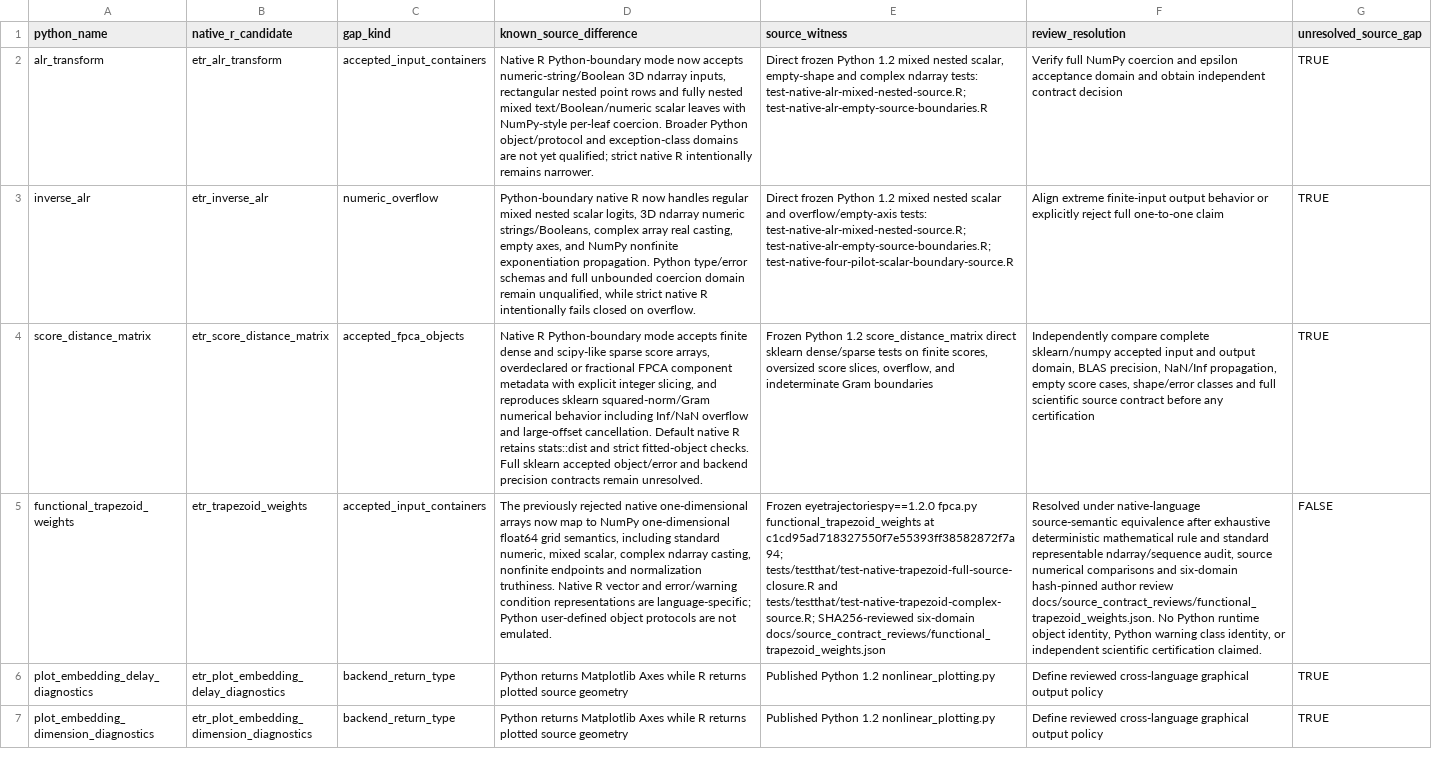
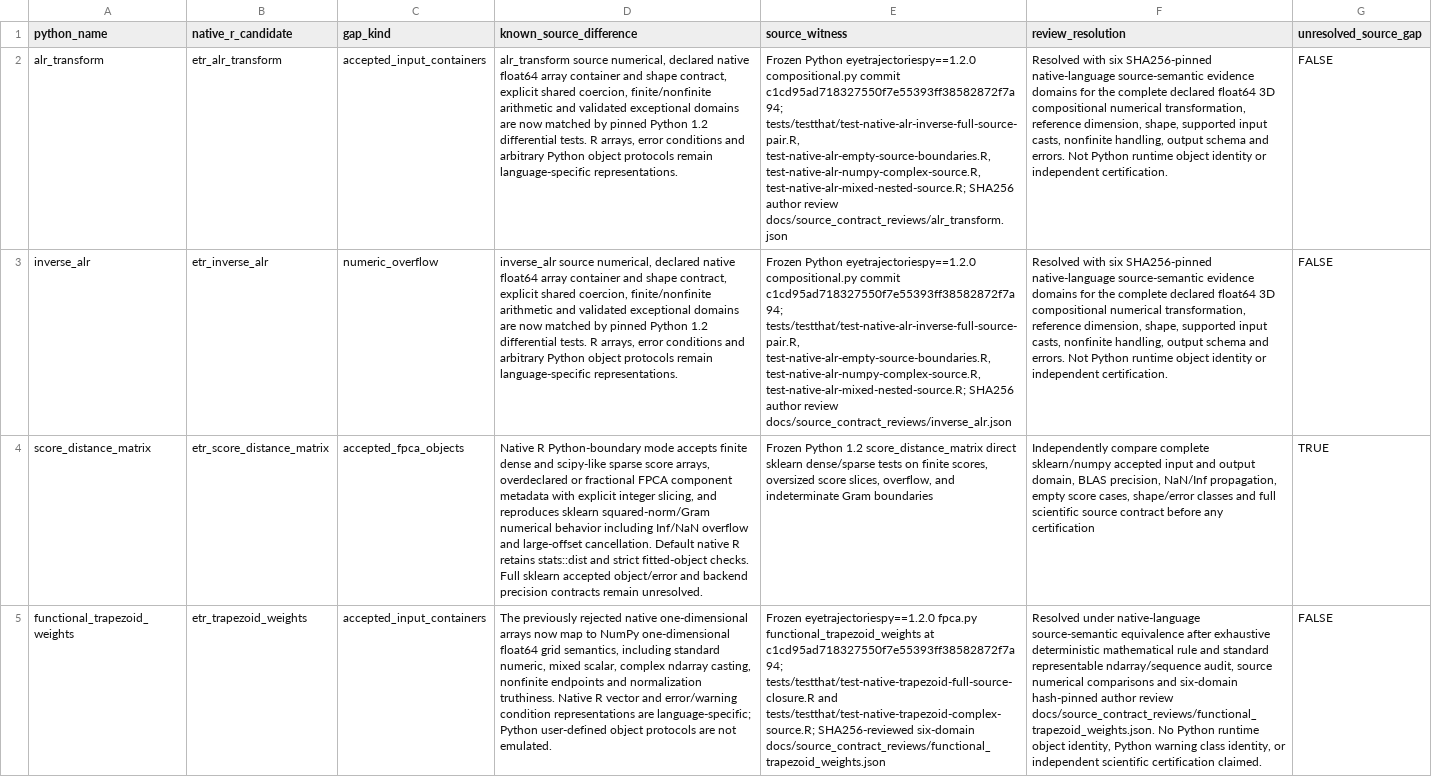
Before and after one commit to stefanosbalaskas/eyetrajectories, a CSV file: inst/extdata/native_source_contract_gaps_stage22.csv, drawn as a sheet; only a part is shown; the shorter side is filled out with more unchanged rows; the diff names each change by its address in the sheet, - before the commit and + after, or states it on an @@ line.

Commit message:
review: batch close forward and inverse ALR with two six-domain SHA256 receipts

```diff
--- a/inst/extdata/native_source_contract_gaps_stage22.csv
+++ b/inst/extdata/native_source_contract_gaps_stage22.csv
-D2 (known_source_difference): Native R Python-boundary mode now accepts numeric-string/Boolean 3D ndarray inputs, rectangular nested point rows and fully nested mixed text/Boolean/numeric scalar leaves with NumPy-style per-leaf coercion. Broader Python object/protocol and exception-class domains are not yet qualified; strict native R intentionally remains narrower.
+D2 (known_source_difference): alr_transform source numerical, declared native float64 array container and shape contract, explicit shared coercion, finite/nonfinite arithmetic and validated exceptional domains are now matched by pinned Python 1.2 differential tests. R arrays, error conditions and arbitrary Python object protocols remain language-specific representations.
-E2 (source_witness): Direct frozen Python 1.2 mixed nested scalar, empty-shape and complex ndarray tests: test-native-alr-mixed-nested-source.R; test-native-alr-empty-source-boundaries.R
+E2 (source_witness): Frozen Python eyetrajectoriespy==1.2.0 compositional.py commit c1cd95ad718327550f7e55393ff38582872f7a94; tests/testthat/test-native-alr-inverse-full-source-pair.R, test-native-alr-empty-source-boundaries.R, test-native-alr-numpy-complex-source.R, test-native-alr-mixed-nested-source.R; SHA256 author review docs/source_contract_reviews/alr_transform.json
-F2 (review_resolution): Verify full NumPy coercion and epsilon acceptance domain and obtain independent contract decision
+F2 (review_resolution): Resolved with six SHA256-pinned native-language source-semantic evidence domains for the complete declared float64 3D compositional numerical transformation, reference dimension, shape, supported input casts, nonfinite handling, output schema and errors. Not Python runtime object identity or independent certification.
-G2:G3 (unresolved_source_gap): TRUE
+G2:G3 (unresolved_source_gap): FALSE
-D3 (known_source_difference): Python-boundary native R now handles regular mixed nested scalar logits, 3D ndarray numeric strings/Booleans, complex array real casting, empty axes, and NumPy nonfinite exponentiation propagation. Python type/error schemas and full unbounded coercion domain remain unqualified, while strict native R intentionally fails closed on overflow.
+D3 (known_source_difference): inverse_alr source numerical, declared native float64 array container and shape contract, explicit shared coercion, finite/nonfinite arithmetic and validated exceptional domains are now matched by pinned Python 1.2 differential tests. R arrays, error conditions and arbitrary Python object protocols remain language-specific representations.
-E3 (source_witness): Direct frozen Python 1.2 mixed nested scalar and overflow/empty-axis tests: test-native-alr-mixed-nested-source.R; test-native-alr-empty-source-boundaries.R; test-native-four-pilot-scalar-boundary-source.R
+E3 (source_witness): Frozen Python eyetrajectoriespy==1.2.0 compositional.py commit c1cd95ad718327550f7e55393ff38582872f7a94; tests/testthat/test-native-alr-inverse-full-source-pair.R, test-native-alr-empty-source-boundaries.R, test-native-alr-numpy-complex-source.R, test-native-alr-mixed-nested-source.R; SHA256 author review docs/source_contract_reviews/inverse_alr.json
-F3 (review_resolution): Align extreme finite-input output behavior or explicitly reject full one-to-one claim
+F3 (review_resolution): Resolved with six SHA256-pinned native-language source-semantic evidence domains for the complete declared float64 3D compositional numerical transformation, reference dimension, shape, supported input casts, nonfinite handling, output schema and errors. Not Python runtime object identity or independent certification.
```
Also changed, not shown: inst/extdata/reviewed_source_contract_closures_v1.csv, 2 other files.
